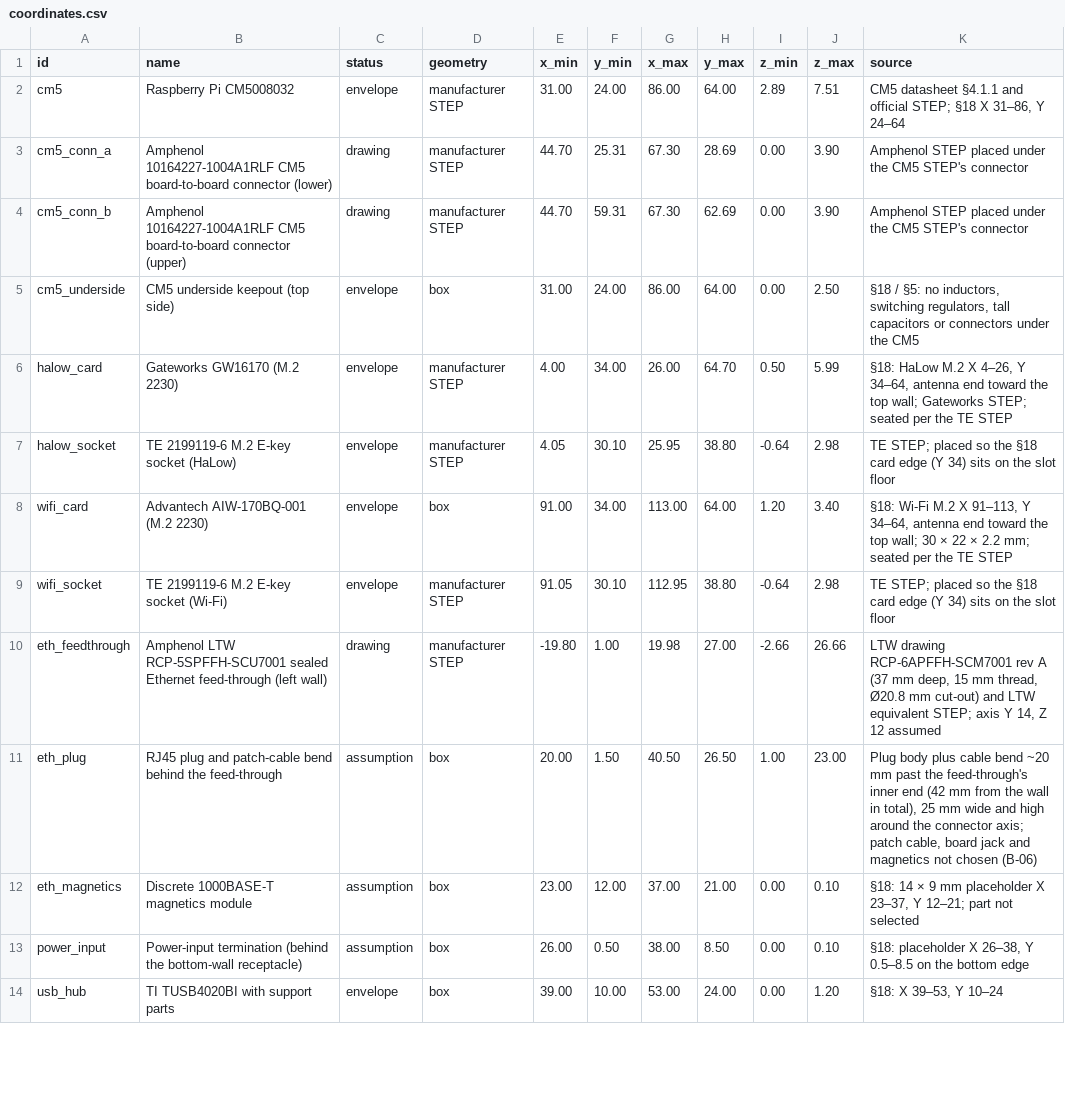
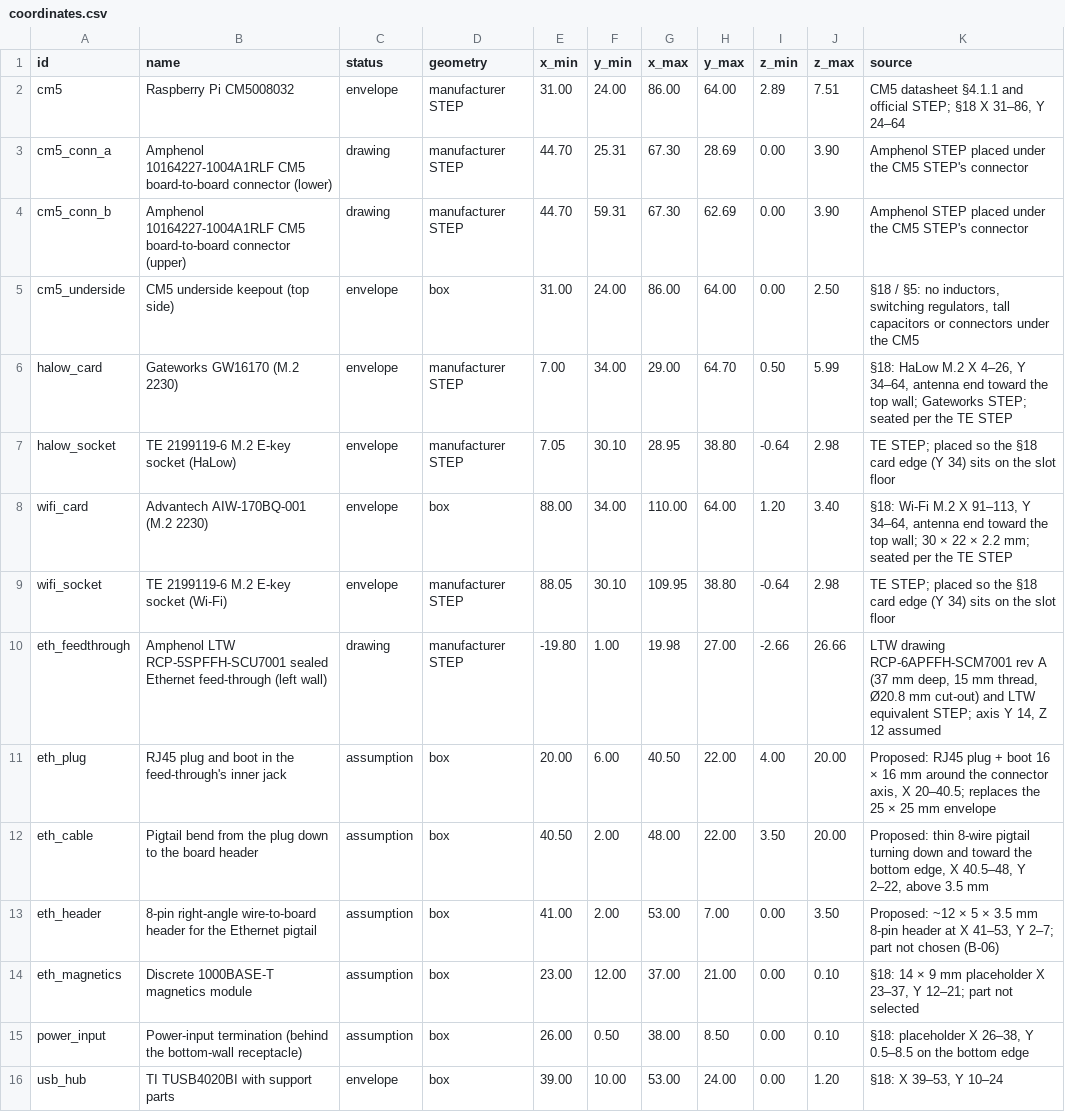
Before and after one commit to ghostnet-labs/firmware, a CSV file: docs/hardware/v1-mechanical/out/coordinates.csv, drawn as a sheet; only a part is shown; the diff covers the shown part only.

```diff
--- a/docs/hardware/v1-mechanical/out/coordinates.csv
+++ b/docs/hardware/v1-mechanical/out/coordinates.csv
@@ -5,8 +5,10 @@ cm5_conn_b,Amphenol 10164227-1004A1RLF CM5 board-to-board connector (upper),draw
 cm5_underside,CM5 underside keepout (top side),envelope,box,31.00,24.00,86.00,64.00,0.00,2.50,"§18 / §5: no inductors, switching regulators, tall capacitors or connectors under the CM5"
-halow_card,Gateworks GW16170 (M.2 2230),envelope,manufacturer STEP,4.00,34.00,26.00,64.70,0.50,5.99,"§18: HaLow M.2 X 4–26, Y 34–64, antenna end toward the top wall; Gateworks STEP; seated per the TE STEP"
-halow_socket,TE 2199119-6 M.2 E-key socket (HaLow),envelope,manufacturer STEP,4.05,30.10,25.95,38.80,-0.64,2.98,TE STEP; placed so the §18 card edge (Y 34) sits on the slot floor
-wifi_card,Advantech AIW-170BQ-001 (M.2 2230),envelope,box,91.00,34.00,113.00,64.00,1.20,3.40,"§18: Wi-Fi M.2 X 91–113, Y 34–64, antenna end toward the top wall; 30 × 22 × 2.2 mm; seated per the TE STEP"
-wifi_socket,TE 2199119-6 M.2 E-key socket (Wi-Fi),envelope,manufacturer STEP,91.05,30.10,112.95,38.80,-0.64,2.98,TE STEP; placed so the §18 card edge (Y 34) sits on the slot floor
+halow_card,Gateworks GW16170 (M.2 2230),envelope,manufacturer STEP,7.00,34.00,29.00,64.70,0.50,5.99,"§18: HaLow M.2 X 4–26, Y 34–64, antenna end toward the top wall; Gateworks STEP; seated per the TE STEP"
+halow_socket,TE 2199119-6 M.2 E-key socket (HaLow),envelope,manufacturer STEP,7.05,30.10,28.95,38.80,-0.64,2.98,TE STEP; placed so the §18 card edge (Y 34) sits on the slot floor
+wifi_card,Advantech AIW-170BQ-001 (M.2 2230),envelope,box,88.00,34.00,110.00,64.00,1.20,3.40,"§18: Wi-Fi M.2 X 91–113, Y 34–64, antenna end toward the top wall; 30 × 22 × 2.2 mm; seated per the TE STEP"
+wifi_socket,TE 2199119-6 M.2 E-key socket (Wi-Fi),envelope,manufacturer STEP,88.05,30.10,109.95,38.80,-0.64,2.98,TE STEP; placed so the §18 card edge (Y 34) sits on the slot floor
 eth_feedthrough,Amphenol LTW RCP-5SPFFH-SCU7001 sealed Ethernet feed-through (left wall),drawing,manufacturer STEP,-19.80,1.00,19.98,27.00,-2.66,26.66,"LTW drawing RCP-6APFFH-SCM7001 rev A (37 mm deep, 15 mm thread, Ø20.8 mm cut-out) and LTW equivalent STEP; axis Y 14, Z 12 assumed"
-eth_plug,RJ45 plug and patch-cable bend behind the feed-through,assumption,box,20.00,1.50,40.50,26.50,1.00,23.00,"Plug body plus cable bend ~20 mm past the feed-through's inner end (42 mm from the wall in total), 25 mm wide and high around the connector axis; patch cable, board jack and magnetics not chosen (B-06)"
+eth_plug,RJ45 plug and boot in the feed-through's inner jack,assumption,box,20.00,6.00,40.50,22.00,4.00,20.00,"Proposed: RJ45 plug + boot 16 × 16 mm around the connector axis, X 20–40.5; replaces the 25 × 25 mm envelope"
+eth_cable,Pigtail bend from the plug down to the board header,assumption,box,40.50,2.00,48.00,22.00,3.50,20.00,"Proposed: thin 8-wire pigtail turning down and toward the bottom edge, X 40.5–48, Y 2–22, above 3.5 mm"
+eth_header,8-pin right-angle wire-to-board header for the Ethernet pigtail,assumption,box,41.00,2.00,53.00,7.00,0.00,3.50,"Proposed: ~12 × 5 × 3.5 mm 8-pin header at X 41–53, Y 2–7; part not chosen (B-06)"
 eth_magnetics,Discrete 1000BASE-T magnetics module,assumption,box,23.00,12.00,37.00,21.00,0.00,0.10,"§18: 14 × 9 mm placeholder X 23–37, Y 12–21; part not selected"
```
Also changed, not shown: 1 removed row and 18 edited cells elsewhere in this file, 5 other files.
